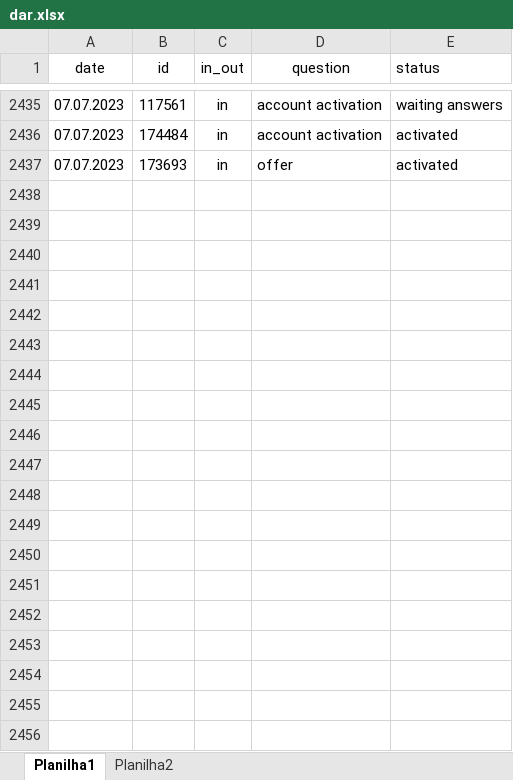
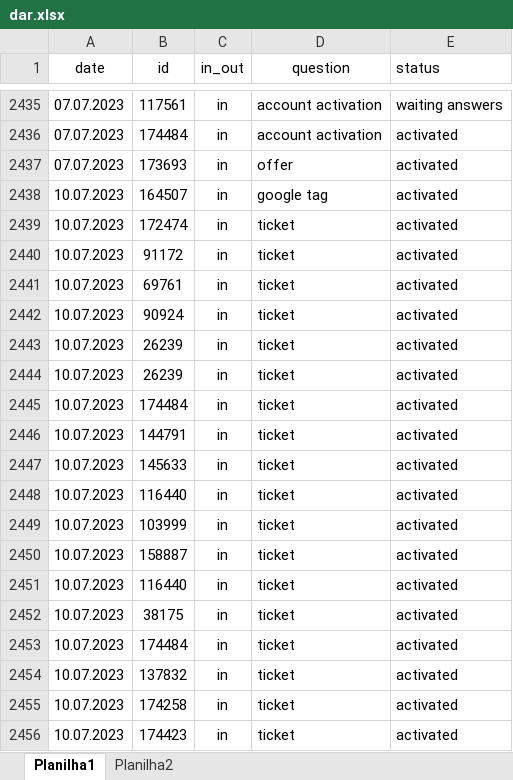
Before and after one commit to ustyuzhaninov01/affdashb, an Excel workbook: reports/dar.xlsx, sheet Planilha1, drawn as a sheet; only a part is shown, gaps mark what is left out; values as stored, in another font and other column widths than the file's, no borders; the diff covers the shown part only; the diff names each change by its address in the sheet, - before the commit and + after, or states it on an @@ line.

Commit message:
initial commit

```diff
--- a/reports/dar.xlsx (sheet Planilha1)
+++ b/reports/dar.xlsx (sheet Planilha1)
+row 2438: 10.07.2023 | 164507 | in | google tag | activated
+row 2439: 10.07.2023 | 172474 | in | ticket | activated
+row 2440: 10.07.2023 | 91172 | in | ticket | activated
+row 2441: 10.07.2023 | 69761 | in | ticket | activated
+row 2442: 10.07.2023 | 90924 | in | ticket | activated
+row 2443: 10.07.2023 | 26239 | in | ticket | activated
+row 2444: 10.07.2023 | 26239 | in | ticket | activated
+row 2445: 10.07.2023 | 174484 | in | ticket | activated
+row 2446: 10.07.2023 | 144791 | in | ticket | activated
+row 2447: 10.07.2023 | 145633 | in | ticket | activated
+row 2448: 10.07.2023 | 116440 | in | ticket | activated
+row 2449: 10.07.2023 | 103999 | in | ticket | activated
+row 2450: 10.07.2023 | 158887 | in | ticket | activated
+row 2451: 10.07.2023 | 116440 | in | ticket | activated
+row 2452: 10.07.2023 | 38175 | in | ticket | activated
+row 2453: 10.07.2023 | 174484 | in | ticket | activated
+row 2454: 10.07.2023 | 137832 | in | ticket | activated
+row 2455: 10.07.2023 | 174258 | in | ticket | activated
+row 2456: 10.07.2023 | 174423 | in | ticket | activated
```
Also changed, not shown: 55 added rows elsewhere in this sheet.
